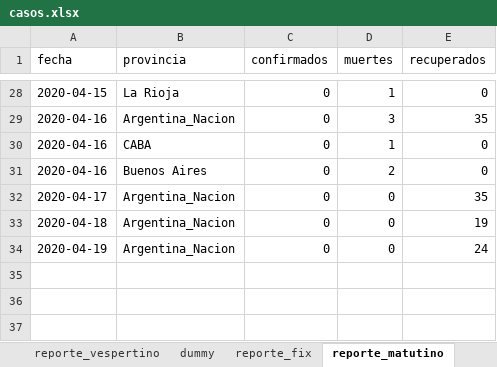
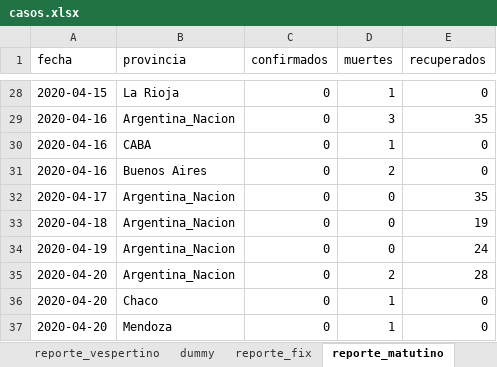
Before and after one commit to felixlapalma/covid19-argentina-viz, an Excel workbook: data/casos.xlsx, sheet reporte_matutino, drawn as a sheet; only a part is shown, gaps mark what is left out; values as stored, in another font and other column widths than the file's, no borders; the diff names each change by its address in the sheet, - before the commit and + after, or states it on an @@ line.

```diff
--- a/data/casos.xlsx (sheet reporte_matutino)
+++ b/data/casos.xlsx (sheet reporte_matutino)
+row 35: 2020-04-20 | Argentina_Nacion | 0 | 2 | 28
+row 36: 2020-04-20 | Chaco | 0 | 1 | 0
+row 37: 2020-04-20 | Mendoza | 0 | 1 | 0
```
Also changed, not shown: sheet reporte_vespertino, 1 other file.
